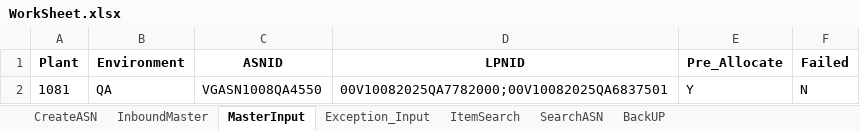
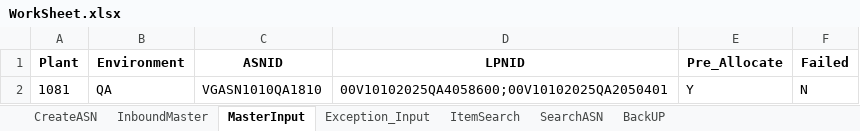
Before and after one commit to Vino0585/Nike, an Excel workbook: J30/Input_files/WorkSheet.xlsx, sheet MasterInput, drawn as a sheet; values as stored, in another font and other column widths than the file's, no borders; the diff names each change by its address in the sheet, - before the commit and + after, or states it on an @@ line.

```diff
--- a/J30/Input_files/WorkSheet.xlsx (sheet MasterInput)
+++ b/J30/Input_files/WorkSheet.xlsx (sheet MasterInput)
-C2 (ASNID): VGASN1008QA4550
+C2 (ASNID): VGASN1010QA1810
-D2 (LPNID): 00V10082025QA7782000;00V10082025QA6837501
+D2 (LPNID): 00V10102025QA4058600;00V10102025QA2050401
```
Also changed, not shown: sheet CreateASN, sheet ItemSearch, J30/Input_files/Outbound_Worksheet.xlsx, J30/Output_files/ASN_Creation_Report.xlsx, 6 other files.
